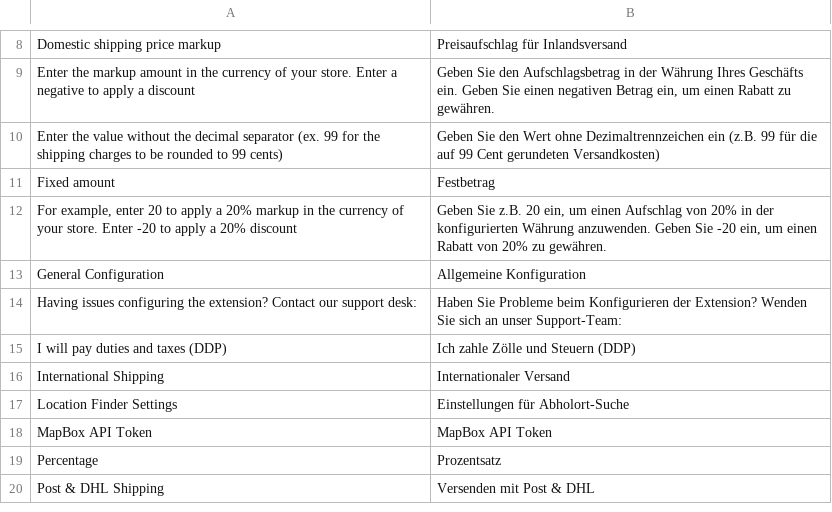
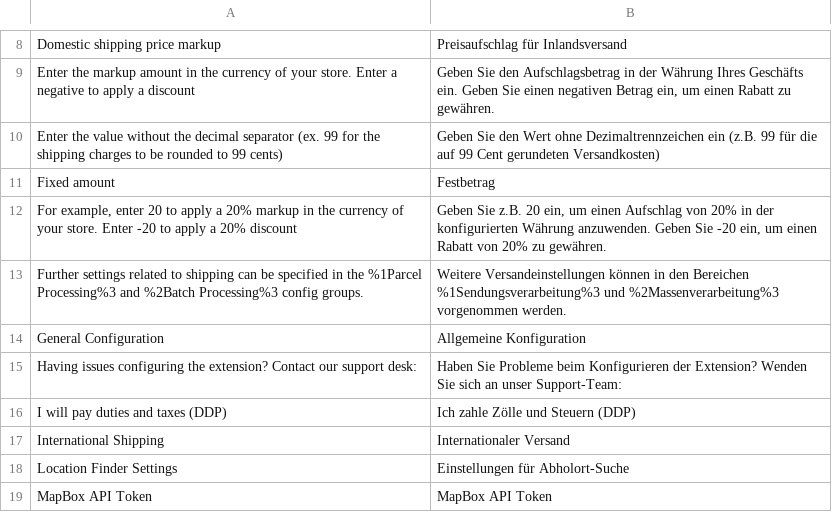
Before and after one commit to netresearch/dhl-module-shipping-core, a CSV file: i18n/de_DE.csv, drawn as a sheet; only a part is shown, gaps mark what is left out; the shorter side is filled out with more unchanged rows.

Commit message:
DHLGW-1199: reference shipping settings config

```diff
--- a/i18n/de_DE.csv
+++ b/i18n/de_DE.csv
@@ -12,2 +12,3 @@
 "For example, enter 20 to apply a 20% markup in the currency of your store. Enter -20 to apply a 20% discount","Geben Sie z.B. 20 ein, um einen Aufschlag von 20% in der konfigurierten Währung anzuwenden. Geben Sie -20 ein, um einen Rabatt von 20% zu gewähren."
+"Further settings related to shipping can be specified in the %1Parcel Processing%3 and %2Batch Processing%3 config groups.","Weitere Versandeinstellungen können in den Bereichen %1Sendungsverarbeitung%3 und %2Massenverarbeitung%3 vorgenommen werden."
 "General Configuration","Allgemeine Konfiguration"
```
Also changed, not shown: i18n/en_US.csv, 2 other files.
